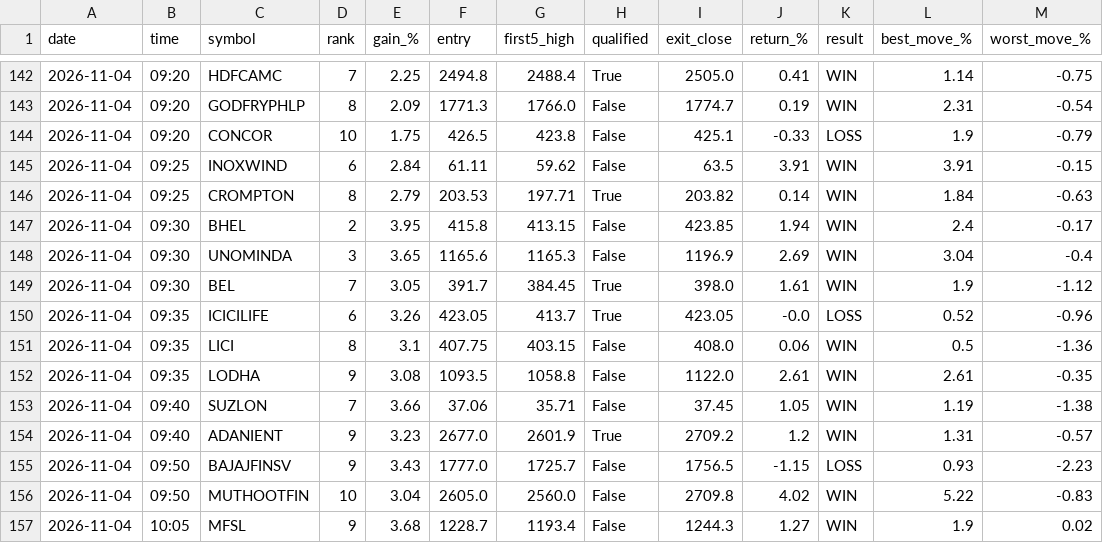
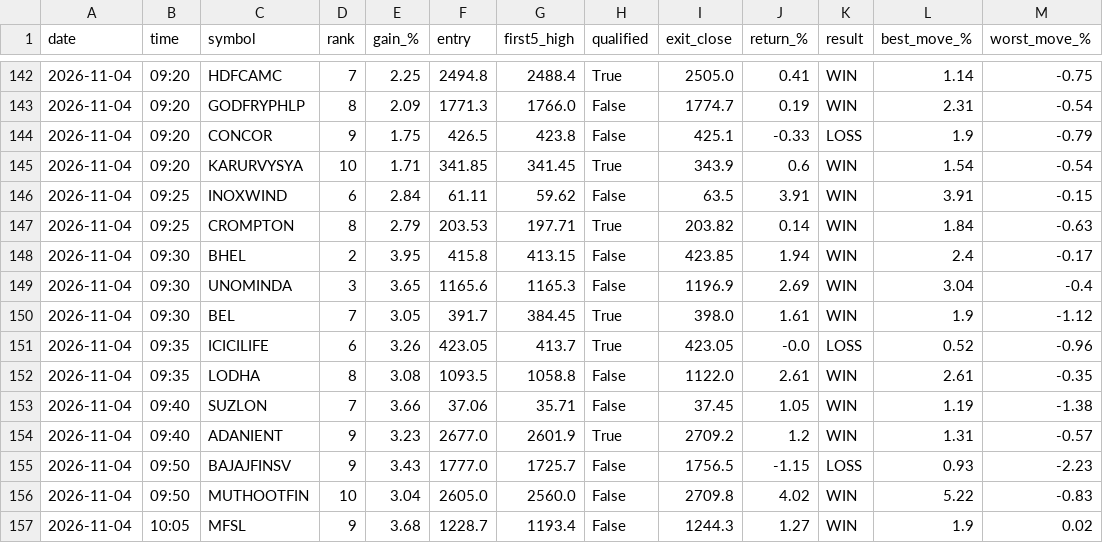
Before and after one commit to yjreddy01/gainer-agent, a CSV file: signals/backtest_latest.csv, drawn as a sheet; only a part is shown, gaps mark what is left out.

```diff
--- a/signals/backtest_latest.csv
+++ b/signals/backtest_latest.csv
@@ -143,3 +143,4 @@ date,time,symbol,rank,gain_%,entry,first5_high,qualified,exit_close,return_%,res
 2026-11-04,09:20,GODFRYPHLP,8,2.09,1771.3,1766.0,False,1774.7,0.19,WIN,2.31,-0.54
-2026-11-04,09:20,CONCOR,10,1.75,426.5,423.8,False,425.1,-0.33,LOSS,1.9,-0.79
+2026-11-04,09:20,CONCOR,9,1.75,426.5,423.8,False,425.1,-0.33,LOSS,1.9,-0.79
+2026-11-04,09:20,KARURVYSYA,10,1.71,341.85,341.45,True,343.9,0.6,WIN,1.54,-0.54
 2026-11-04,09:25,INOXWIND,6,2.84,61.11,59.62,False,63.5,3.91,WIN,3.91,-0.15
@@ -150,4 +151,3 @@ date,time,symbol,rank,gain_%,entry,first5_high,qualified,exit_close,return_%,res
 2026-11-04,09:35,ICICILIFE,6,3.26,423.05,413.7,True,423.05,-0.0,LOSS,0.52,-0.96
-2026-11-04,09:35,LICI,8,3.1,407.75,403.15,False,408.0,0.06,WIN,0.5,-1.36
-2026-11-04,09:35,LODHA,9,3.08,1093.5,1058.8,False,1122.0,2.61,WIN,2.61,-0.35
+2026-11-04,09:35,LODHA,8,3.08,1093.5,1058.8,False,1122.0,2.61,WIN,2.61,-0.35
 2026-11-04,09:40,SUZLON,7,3.66,37.06,35.71,False,37.45,1.05,WIN,1.19,-1.38
```
Also changed, not shown: 2 other files.
